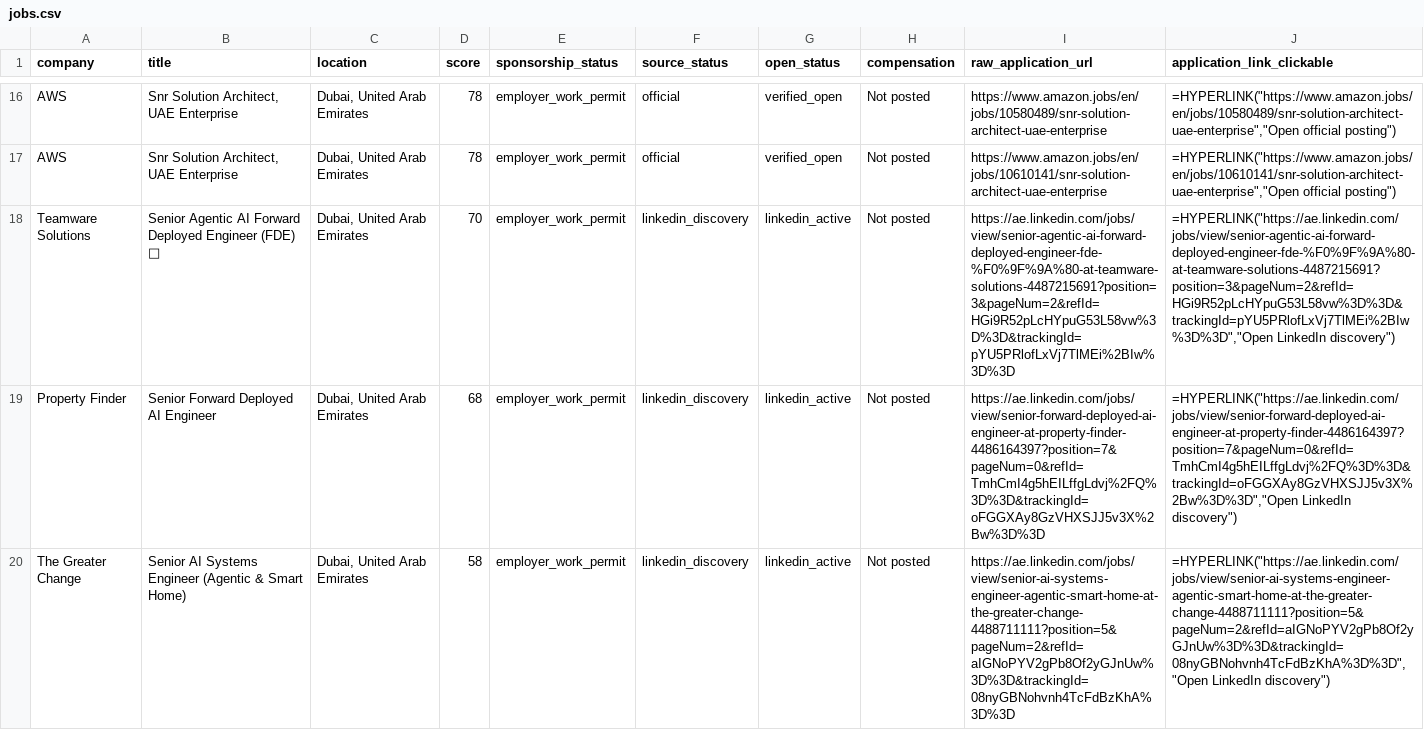
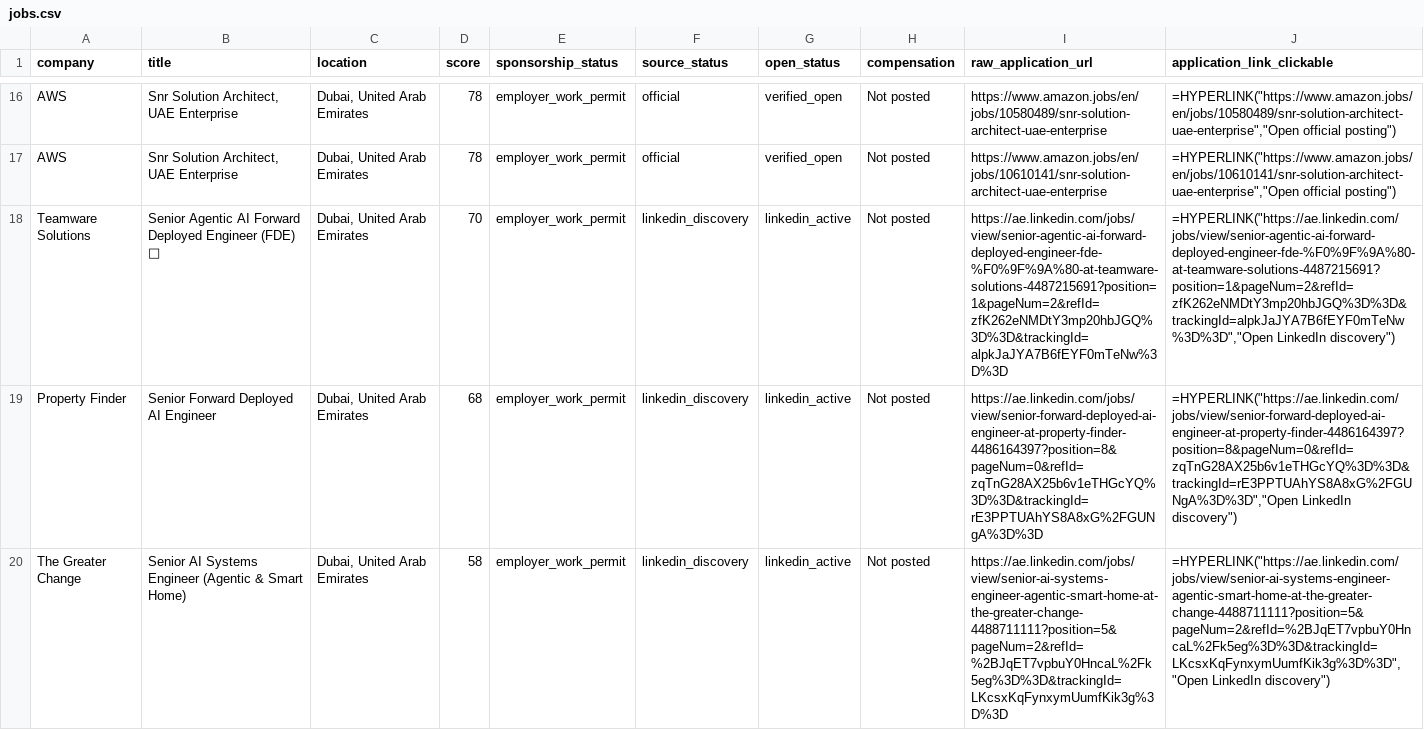
Before and after one commit to FairyFox5700/dubai-ai-career-tracker, a CSV file: data/jobs.csv, drawn as a sheet; only a part is shown, gaps mark what is left out; the diff covers the shown part only; the diff names each change by its address in the sheet, - before the commit and + after, or states it on an @@ line.

```diff
--- a/data/jobs.csv
+++ b/data/jobs.csv
-I18 (raw_application_url): https://ae.linkedin.com/jobs/view/senior-agentic-ai-forward-deployed-engineer-fde-%F0%9F%9A%80-at-teamware-solutions-4487215691?position=3&pageNum=2&refId=HGi9R52pLcHYpuG53L58vw%3D%3D&trackingId=pYU5PRlofLxVj7TlMEi%2BIw%3D%3D
+I18 (raw_application_url): https://ae.linkedin.com/jobs/view/senior-agentic-ai-forward-deployed-engineer-fde-%F0%9F%9A%80-at-teamware-solutions-4487215691?position=1&pageNum=2&refId=zfK262eNMDtY3mp20hbJGQ%3D%3D&trackingId=alpkJaJYA7B6fEYF0mTeNw%3D%3D
-J18 (application_link_clickable): =HYPERLINK("https://ae.linkedin.com/jobs/view/senior-agentic-ai-forward-deployed-engineer-fde-%F0%9F%9A%80-at-teamware-solutions-4487215691?position=3&pageNum=2&refId=HGi9R52pLcHYpuG53L58vw%3D%3D&trackingId=pYU5PRlofLxVj7TlMEi%2BIw%3D%3D","Open LinkedIn discovery")
+J18 (application_link_clickable): =HYPERLINK("https://ae.linkedin.com/jobs/view/senior-agentic-ai-forward-deployed-engineer-fde-%F0%9F%9A%80-at-teamware-solutions-4487215691?position=1&pageNum=2&refId=zfK262eNMDtY3mp20hbJGQ%3D%3D&trackingId=alpkJaJYA7B6fEYF0mTeNw%3D%3D","Open LinkedIn discovery")
-I19 (raw_application_url): https://ae.linkedin.com/jobs/view/senior-forward-deployed-ai-engineer-at-property-finder-4486164397?position=7&pageNum=0&refId=TmhCmI4g5hEILffgLdvj%2FQ%3D%3D&trackingId=oFGGXAy8GzVHXSJJ5v3X%2Bw%3D%3D
+I19 (raw_application_url): https://ae.linkedin.com/jobs/view/senior-forward-deployed-ai-engineer-at-property-finder-4486164397?position=8&pageNum=0&refId=zqTnG28AX25b6v1eTHGcYQ%3D%3D&trackingId=rE3PPTUAhYS8A8xG%2FGUNgA%3D%3D
-J19 (application_link_clickable): =HYPERLINK("https://ae.linkedin.com/jobs/view/senior-forward-deployed-ai-engineer-at-property-finder-4486164397?position=7&pageNum=0&refId=TmhCmI4g5hEILffgLdvj%2FQ%3D%3D&trackingId=oFGGXAy8GzVHXSJJ5v3X%2Bw%3D%3D","Open LinkedIn discovery")
+J19 (application_link_clickable): =HYPERLINK("https://ae.linkedin.com/jobs/view/senior-forward-deployed-ai-engineer-at-property-finder-4486164397?position=8&pageNum=0&refId=zqTnG28AX25b6v1eTHGcYQ%3D%3D&trackingId=rE3PPTUAhYS8A8xG%2FGUNgA%3D%3D","Open LinkedIn discovery")
-I20 (raw_application_url): https://ae.linkedin.com/jobs/view/senior-ai-systems-engineer-agentic-smart-home-at-the-greater-change-4488711111?position=5&pageNum=2&refId=aIGNoPYV2gPb8Of2yGJnUw%3D%3D&trackingId=08nyGBNohvnh4TcFdBzKhA%3D%3D
+I20 (raw_application_url): https://ae.linkedin.com/jobs/view/senior-ai-systems-engineer-agentic-smart-home-at-the-greater-change-4488711111?position=5&pageNum=2&refId=%2BJqET7vpbuY0HncaL%2Fk5eg%3D%3D&trackingId=LKcsxKqFynxymUumfKik3g%3D%3D
-J20 (application_link_clickable): =HYPERLINK("https://ae.linkedin.com/jobs/view/senior-ai-systems-engineer-agentic-smart-home-at-the-greater-change-4488711111?position=5&pageNum=2&refId=aIGNoPYV2gPb8Of2yGJnUw%3D%3D&trackingId=08nyGBNohvnh4TcFdBzKhA%3D%3D","Open LinkedIn discovery")
+J20 (application_link_clickable): =HYPERLINK("https://ae.linkedin.com/jobs/view/senior-ai-systems-engineer-agentic-smart-home-at-the-greater-change-4488711111?position=5&pageNum=2&refId=%2BJqET7vpbuY0HncaL%2Fk5eg%3D%3D&trackingId=LKcsxKqFynxymUumfKik3g%3D%3D","Open LinkedIn discovery")
```
Also changed, not shown: 1 added row, 1 removed row and 15 edited cells elsewhere in this file, 2 other files.
